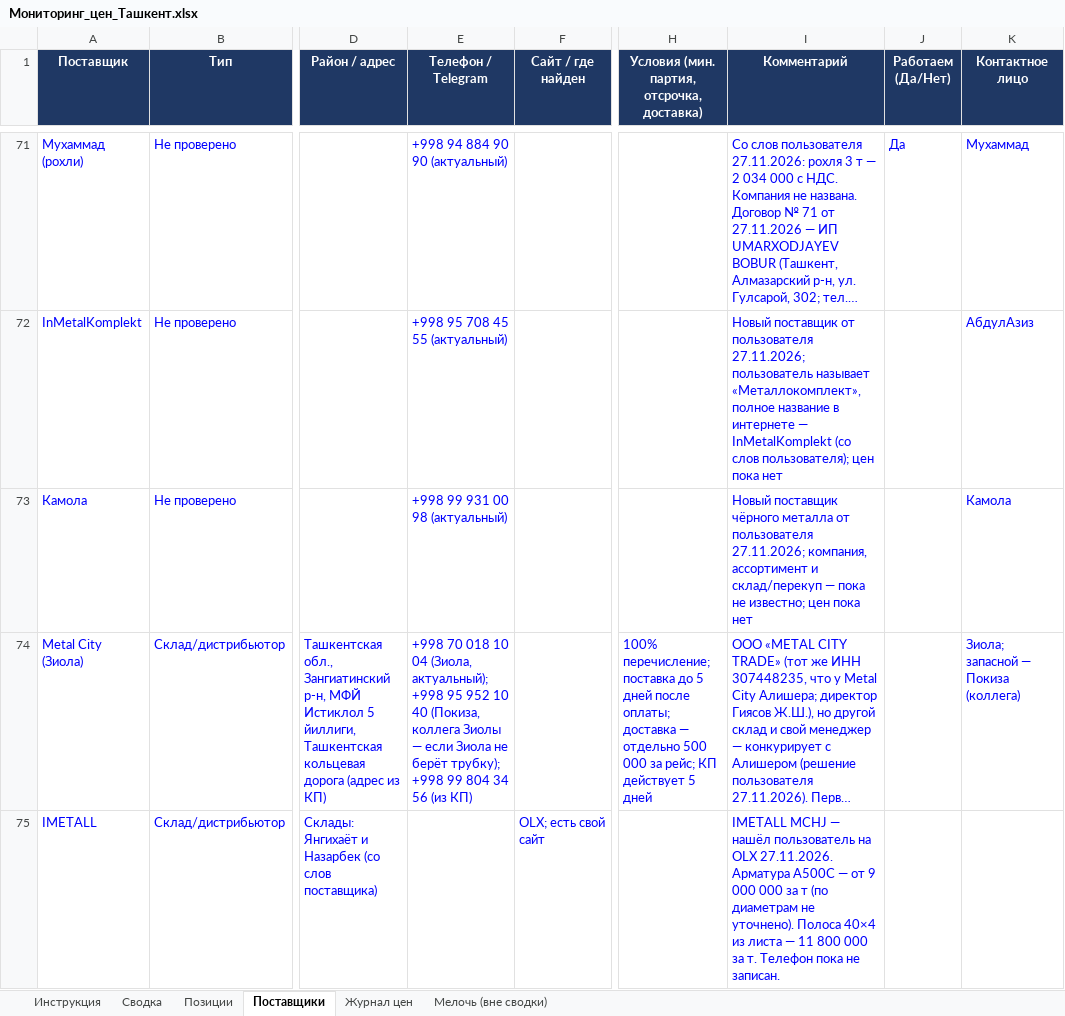
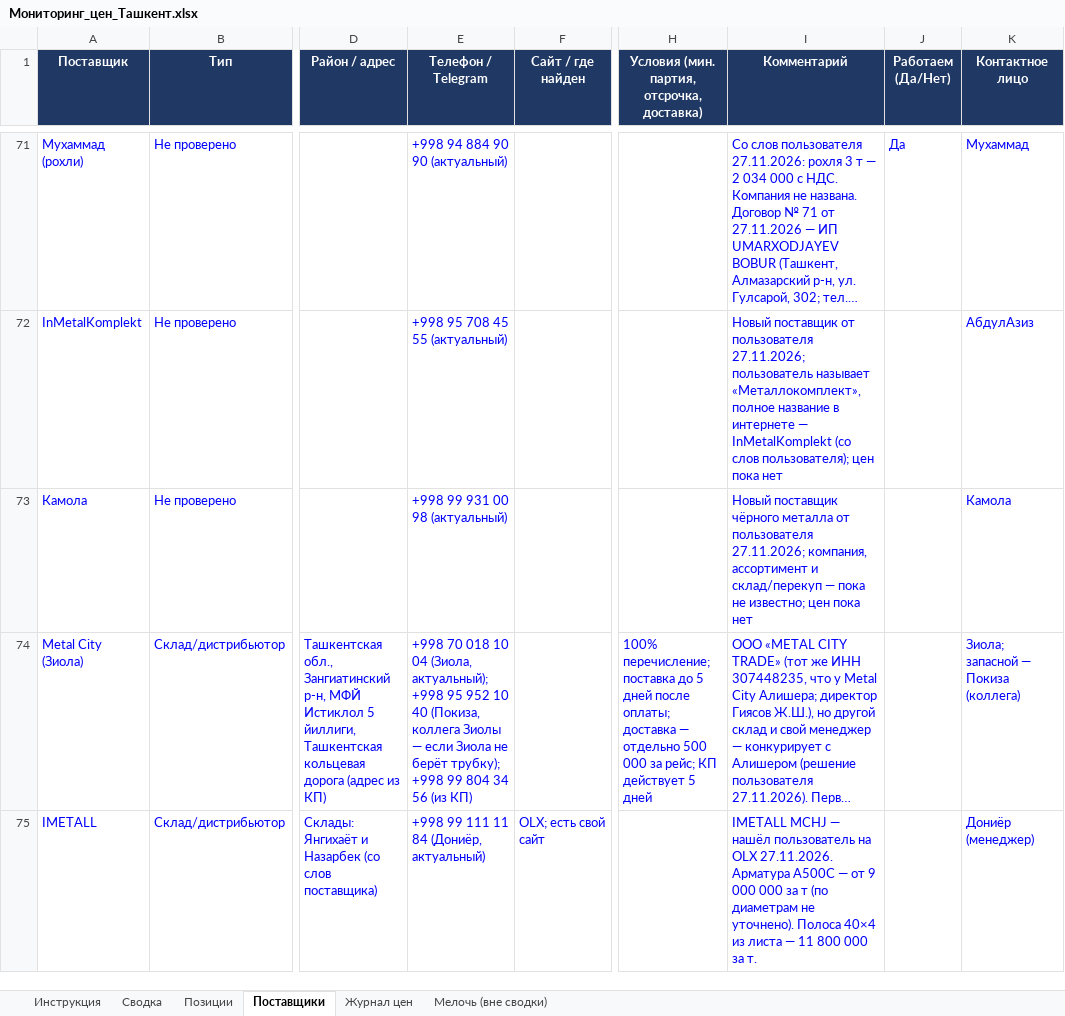
Before and after one commit to Semeev/test_seccondbrain, an Excel workbook: vault/thoughts/projects/golden-hills/Мониторинг_цен_Ташкент.xlsx, sheet Поставщики, drawn as a sheet; only a part is shown, gaps mark what is left out; long unchanged cells end in …; values as stored, in another font and other column widths than the file's, no borders; conditional formats not drawn; the diff names each change by its address in the sheet, - before the commit and + after, or states it on an @@ line.

```diff
--- a/vault/thoughts/projects/golden-hills/Мониторинг_цен_Ташкент.xlsx (sheet Поставщики)
+++ b/vault/thoughts/projects/golden-hills/Мониторинг_цен_Ташкент.xlsx (sheet Поставщики)
-E75 (Телефон / Telegram): (empty)
+E75 (Телефон / Telegram): +998 99 111 11 84 (Дониёр, актуальный)
-I75 (Комментарий): …за т. Телефон пока не записан.
+I75 (Комментарий): …за т.
-K75 (Контактное лицо): (empty)
+K75 (Контактное лицо): Дониёр (менеджер)
```
Also changed, not shown: 1 other file.
